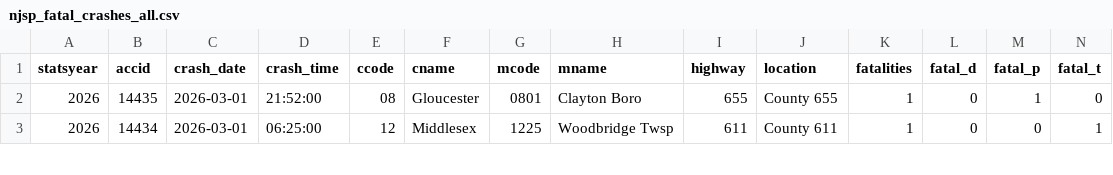
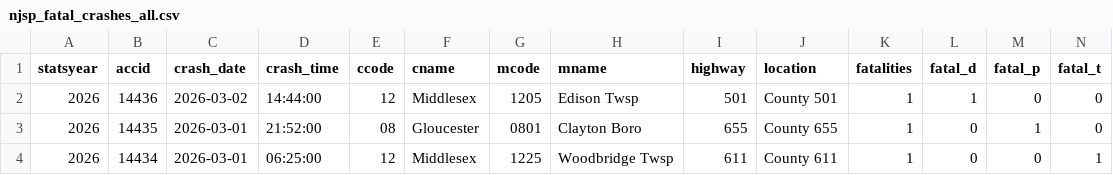
Before and after one commit to unneccesary-roughage/nj-crashes, a CSV file: exports/njsp_fatal_crashes_all.csv, drawn as a sheet; only a part is shown; rows hold the shown columns only; the diff names each change by its address in the sheet, - before the commit and + after, or states it on an @@ line.

```diff
--- a/exports/njsp_fatal_crashes_all.csv
+++ b/exports/njsp_fatal_crashes_all.csv
+row 2: 2026 | 14436 | 2026-03-02 | 14:44:00 | 12 | Middlesex | 1205 | Edison Twsp | 501 | County 501 | 1 | 1 | 0 | 0
```
Also changed, not shown: 5 other files.
